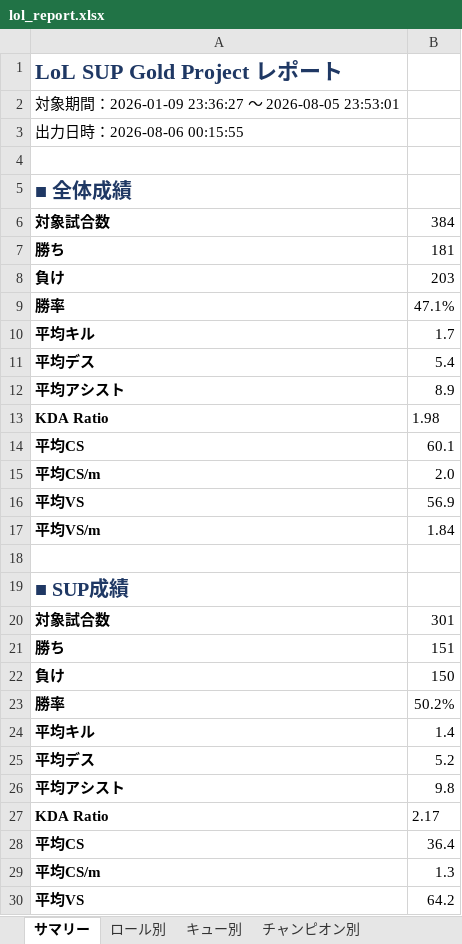
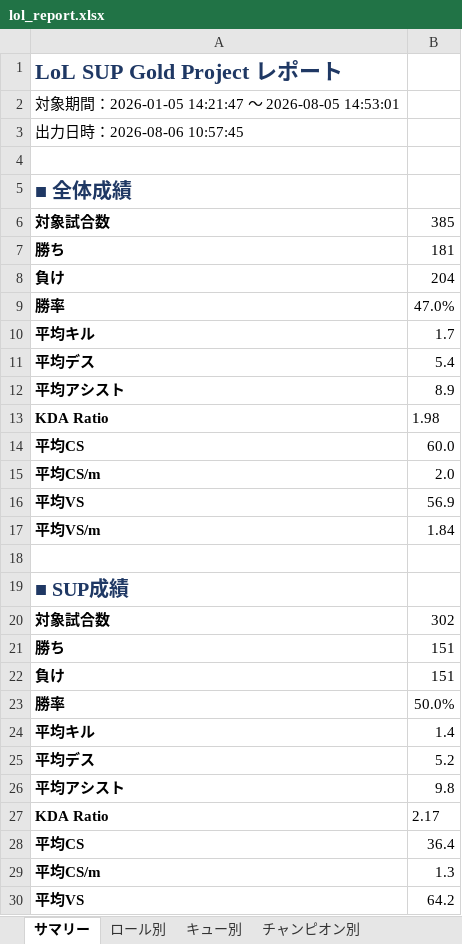
Before and after one commit to kenchi1209-hub/LoL-SUP-Tracker, an Excel workbook: data/excel/lol_report.xlsx, sheet サマリー, drawn as a sheet; only a part is shown; values as stored, in another font and other column widths than the file's, no borders; the diff names each change by its address in the sheet, - before the commit and + after, or states it on an @@ line.

```diff
--- a/data/excel/lol_report.xlsx (sheet サマリー)
+++ b/data/excel/lol_report.xlsx (sheet サマリー)
-A2: …間：2026-01-09 23:36:27 ～ 2026-08-05 23:53:01
+A2: …間：2026-01-05 14:21:47 ～ 2026-08-05 14:53:01
-A3: 出力日時：2026-08-06 00:15:55
+A3: 出力日時：2026-08-06 10:57:45
-B6: 384
+B6: 385
-B8: 203
+B8: 204
-B9: 47.1%
+B9: 47.0%
-B14: 60.1
+B14: 60.0
-B20: 301
+B20: 302
-B22: 150
+B22: 151
-B23: 50.2%
+B23: 50.0%
```
Also changed, not shown: sheet 試合履歴, sheet レビュー, sheet キュー別, sheet SUPチャンピオン別, sheet チャンピオン別, sheet ロール別, 23 other files.
